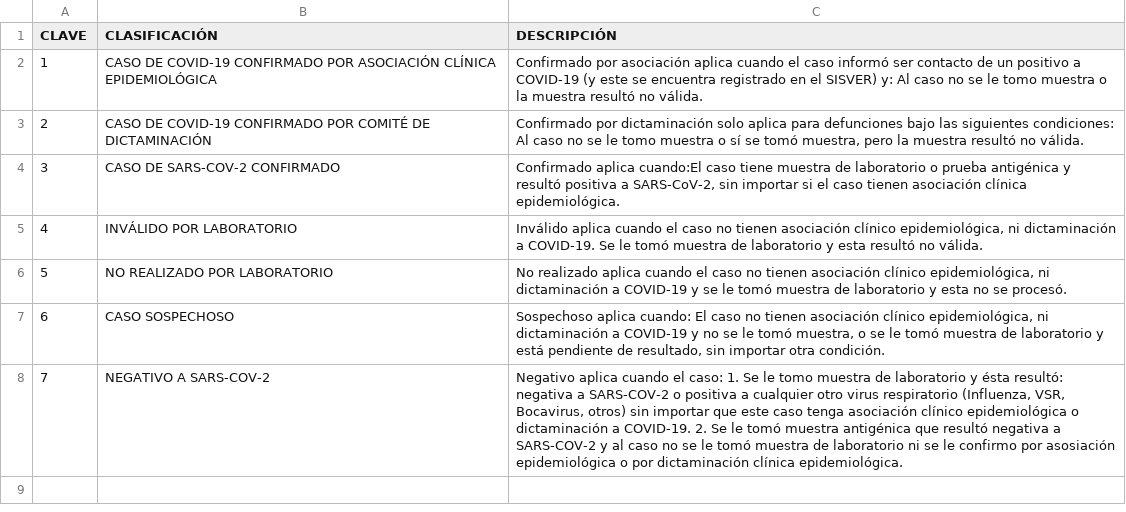
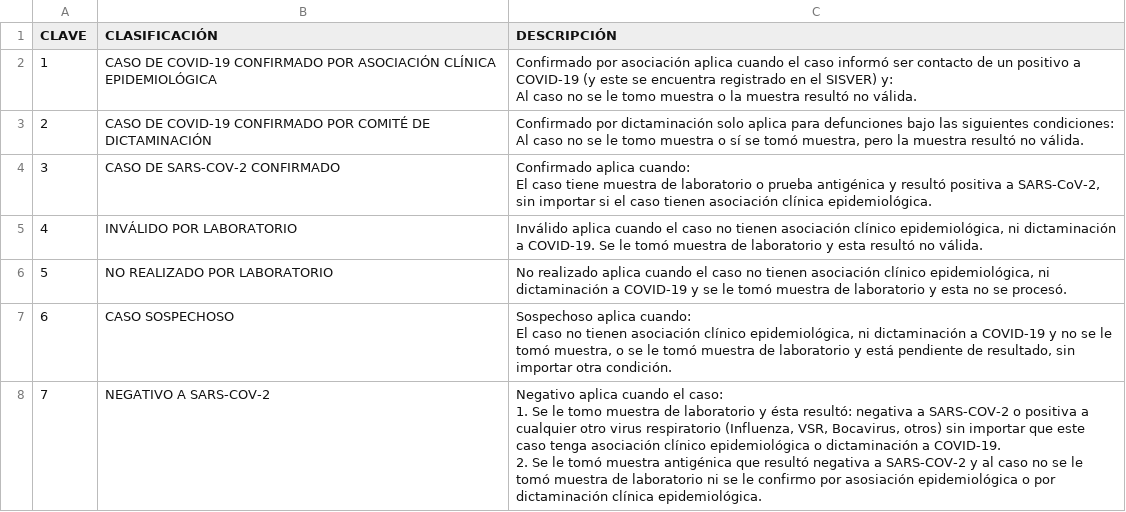
Before and after one commit to oarodriguez/covid19analysismx, a CSV file: data/catalogs/clasificacion_final_cat.csv, drawn as a sheet; ↵ is a line break in a cell; the diff names each change by its address in the sheet, - before the commit and + after, or states it on an @@ line.

Commit message:
Update catalogs

```diff
--- a/data/catalogs/clasificacion_final_cat.csv
+++ b/data/catalogs/clasificacion_final_cat.csv
-C2 (DESCRIPCIÓN): …no válida.
+C2 (DESCRIPCIÓN): …no válida.
-C3 (DESCRIPCIÓN): …no válida.
+C3 (DESCRIPCIÓN): …no válida.
-C4 (DESCRIPCIÓN): Confirmado aplica cuando:El caso tiene…
+C4 (DESCRIPCIÓN): Confirmado aplica cuando: ↵ El caso tiene…
-C7 (DESCRIPCIÓN): …otra condición.
+C7 (DESCRIPCIÓN): …otra condición.
-C8 (DESCRIPCIÓN): …clínica epidemiológica.
+C8 (DESCRIPCIÓN): …clínica epidemiológica.
```
